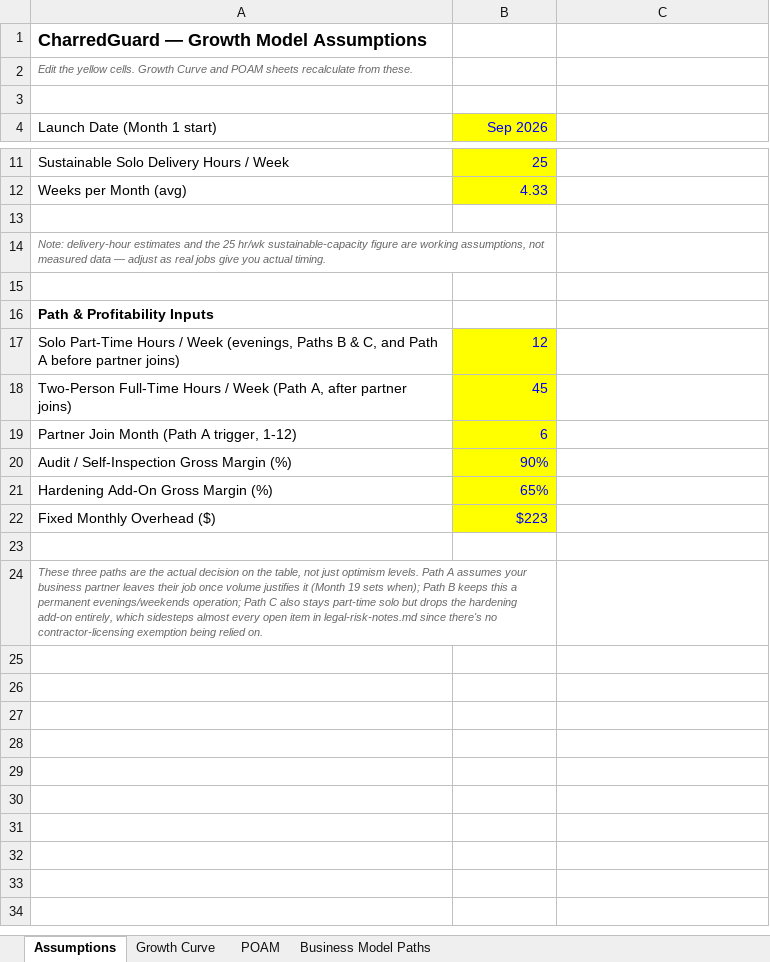
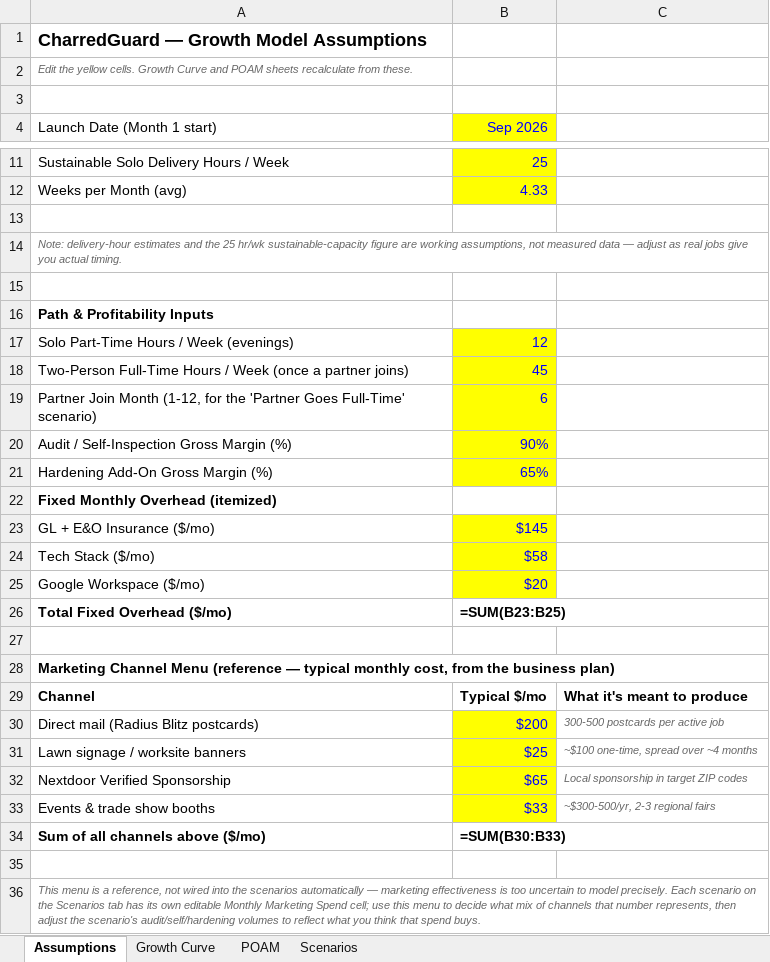
Before and after one commit to 14mattchard14-create/wildfire-notes, an Excel workbook: business/growth-poam.xlsx, sheet Assumptions, drawn as a sheet; only a part is shown, gaps mark what is left out; values as stored, in another font and other column widths than the file's, no borders; formulas without a stored value are shown as written; removed rows and columns are numbered as before the commit, all else as after; the diff names each change by its address in the sheet, - before the commit and + after, or states it on an @@ line.

Commit message:
Drop A/B/C labeling, add itemized costs and marketing spend per scenario

```diff
--- a/business/growth-poam.xlsx (sheet Assumptions)
+++ b/business/growth-poam.xlsx (sheet Assumptions)
-sheet tab: Business Model Paths
+sheet tab: Scenarios
-A14:B14 merged
+A14:C14 merged
-A17 (Launch Date (Month 1 start)): …/ Week (evenings, Paths B & C, and Path A before partner joins)
+A17 (Launch Date (Month 1 start)): …/ Week (evenings)
-A18 (Launch Date (Month 1 start)): …/ Week (Path A, after partner joins)
+A18 (Launch Date (Month 1 start)): …/ Week (once a partner joins)
-A19 (Launch Date (Month 1 start)): …Join Month (Path A trigger, 1-12)
+A19 (Launch Date (Month 1 start)): …Join Month (1-12, for the 'Partner Goes Full-Time' scenario)
-row 22: Fixed Monthly Overhead ($) | $223
+row 22: Fixed Monthly Overhead (itemized)
+row 23: GL + E&O Insurance ($/mo) | $145
+row 24: Tech Stack ($/mo) | $58
+row 25: Google Workspace ($/mo) | $20
+row 26: Total Fixed Overhead ($/mo) | =SUM(B23:B25)
-A28 (Launch Date (Month 1 start)): These three paths are the actual decision on the table, not just optimism levels. Path A assumes your business partner leaves their job once volume justifies it (Month 19 sets when); Path B keeps this a permanent evenings/weekends operation; Path C also stays part-time solo but drops the hardening add-on entirely, which sidesteps almost every open item in legal-risk-notes.md since there's no contractor-licensing exemption being relied on.
+A28 (Launch Date (Month 1 start)): Marketing Channel Menu (reference — typical monthly cost, from the business plan)
@@ A28 bold: off → on, italic: on → off, text colour: #666666 → black, text size: larger @@
-A24:B24 merged
+row 29: Channel | Typical $/mo | What it's meant to produce
+row 30: Direct mail (Radius Blitz postcards) | $200 | 300-500 postcards per active job
+row 31: Lawn signage / worksite banners | $25 | ~$100 one-time, spread over ~4 months
+row 32: Nextdoor Verified Sponsorship | $65 | Local sponsorship in target ZIP codes
+row 33: Events & trade show booths | $33 | ~$300-500/yr, 2-3 regional fairs
+row 34: Sum of all channels above ($/mo) | =SUM(B30:B33)
+row 35: (empty)
+row 36: This menu is a reference, not wired into the scenarios automatically — marketing effectiveness is too uncertain to model precisely. Each scenario on the Scenarios tab has its own editable Monthly Marketing Spend cell; use this menu to decide what mix of channels that number represents, then adjust the scenario's audit/self/hardening volumes to reflect what you think that spend buys.
```
Also changed, not shown: sheet Scenarios, sheet POAM, 2 other files.
